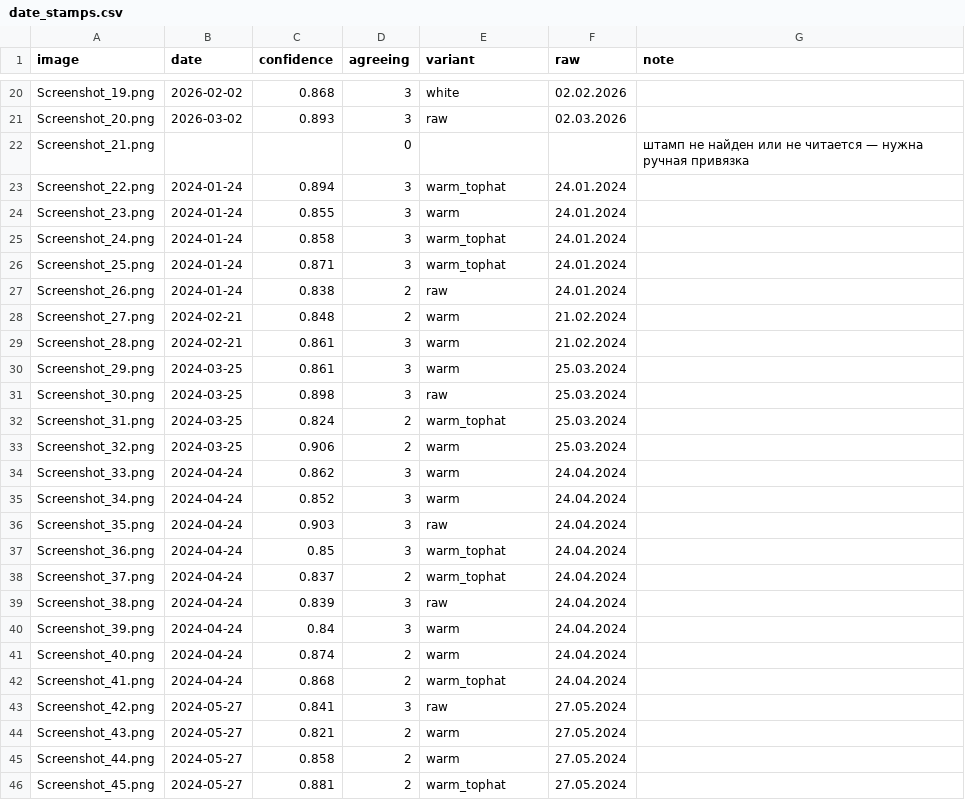
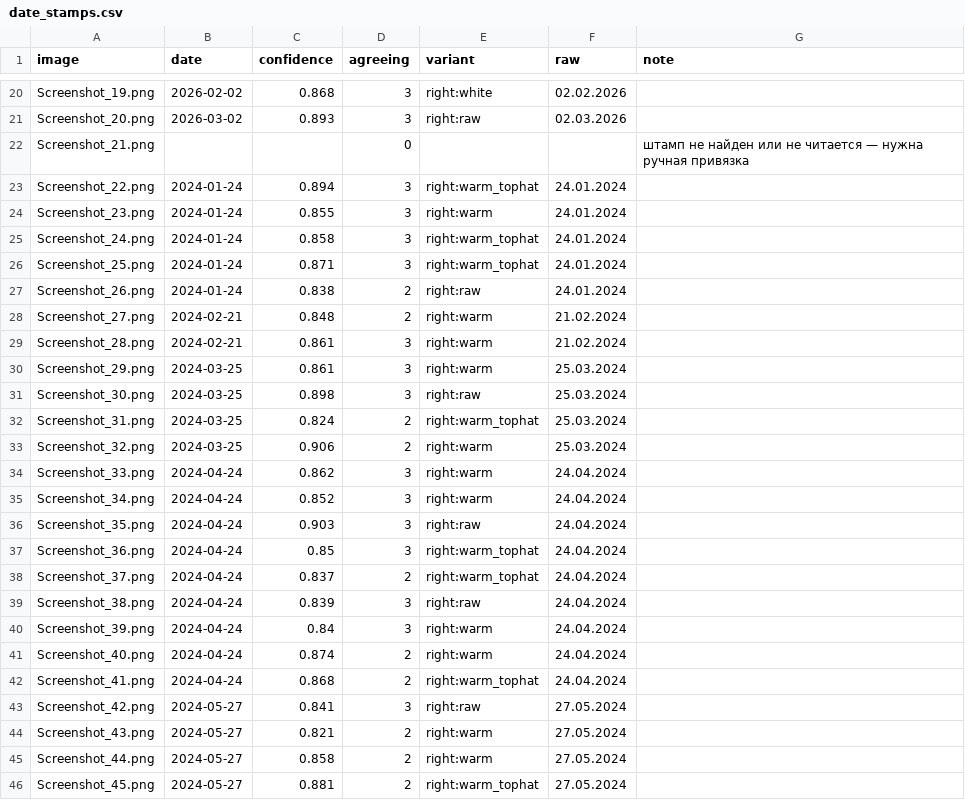
Before and after one commit to fadegor05/LCT-7, a CSV file: data/processed/date_stamps.csv, drawn as a sheet; only a part is shown, gaps mark what is left out; the diff covers the shown part only; the diff names each change by its address in the sheet, - before the commit and + after, or states it on an @@ line.

```diff
--- a/data/processed/date_stamps.csv
+++ b/data/processed/date_stamps.csv
-E20 (variant): white
+E20 (variant): right:white
-E21 (variant): raw
+E21 (variant): right:raw
-E23 (variant): warm_tophat
+E23 (variant): right:warm_tophat
-E24 (variant): warm
+E24 (variant): right:warm
-E25:E26 (variant): warm_tophat
+E25:E26 (variant): right:warm_tophat
-E27 (variant): raw
+E27 (variant): right:raw
-E28:E30 (variant): warm
+E28:E30 (variant): right:warm
-E31 (variant): raw
+E31 (variant): right:raw
-E32 (variant): warm_tophat
+E32 (variant): right:warm_tophat
-E33:E35 (variant): warm
+E33:E35 (variant): right:warm
-E36 (variant): raw
+E36 (variant): right:raw
-E37:E38 (variant): warm_tophat
+E37:E38 (variant): right:warm_tophat
-E39 (variant): raw
+E39 (variant): right:raw
-E40:E41 (variant): warm
+E40:E41 (variant): right:warm
-E42 (variant): warm_tophat
+E42 (variant): right:warm_tophat
-E43 (variant): raw
+E43 (variant): right:raw
-E44:E45 (variant): warm
+E44:E45 (variant): right:warm
-E46 (variant): warm_tophat
+E46 (variant): right:warm_tophat
```
Also changed, not shown: 112 edited cells elsewhere in this file, data/reference/sites.csv, 6 other files.
